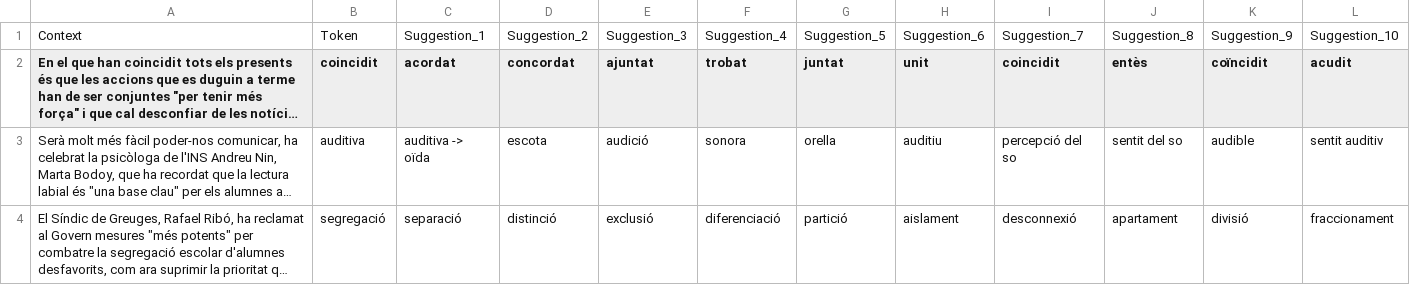
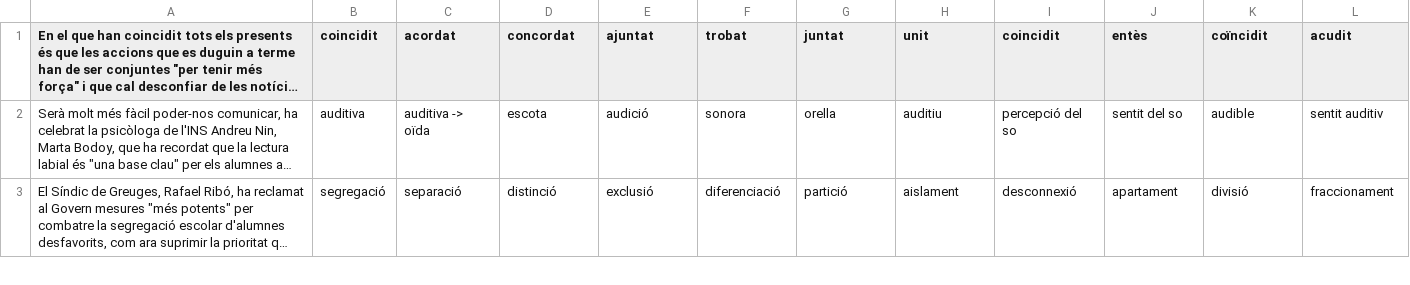
Before and after one commit to senisioi/MLSP_Participants, a TSV file: GMU/multilex_test_ca_ls_1.tsv, drawn as a sheet; only a part is shown; long unchanged cells end in …; the diff names each change by its address in the sheet, - before the commit and + after, or states it on an @@ line.

```diff
--- a/GMU/multilex_test_ca_ls_1.tsv
+++ b/GMU/multilex_test_ca_ls_1.tsv
-row 1: Context | Token | Suggestion_1 | Suggestion_2 | Suggestion_3 | Suggestion_4 | Suggestion_5 | Suggestion_6 | Suggestion_7 | Suggestion_8 | Suggestion_9 | Suggestion_10
```
Also changed, not shown: GMU/multilex_test_de_ls_1.tsv, GMU/multilex_test_en_ls_1.tsv, 42 other files.
